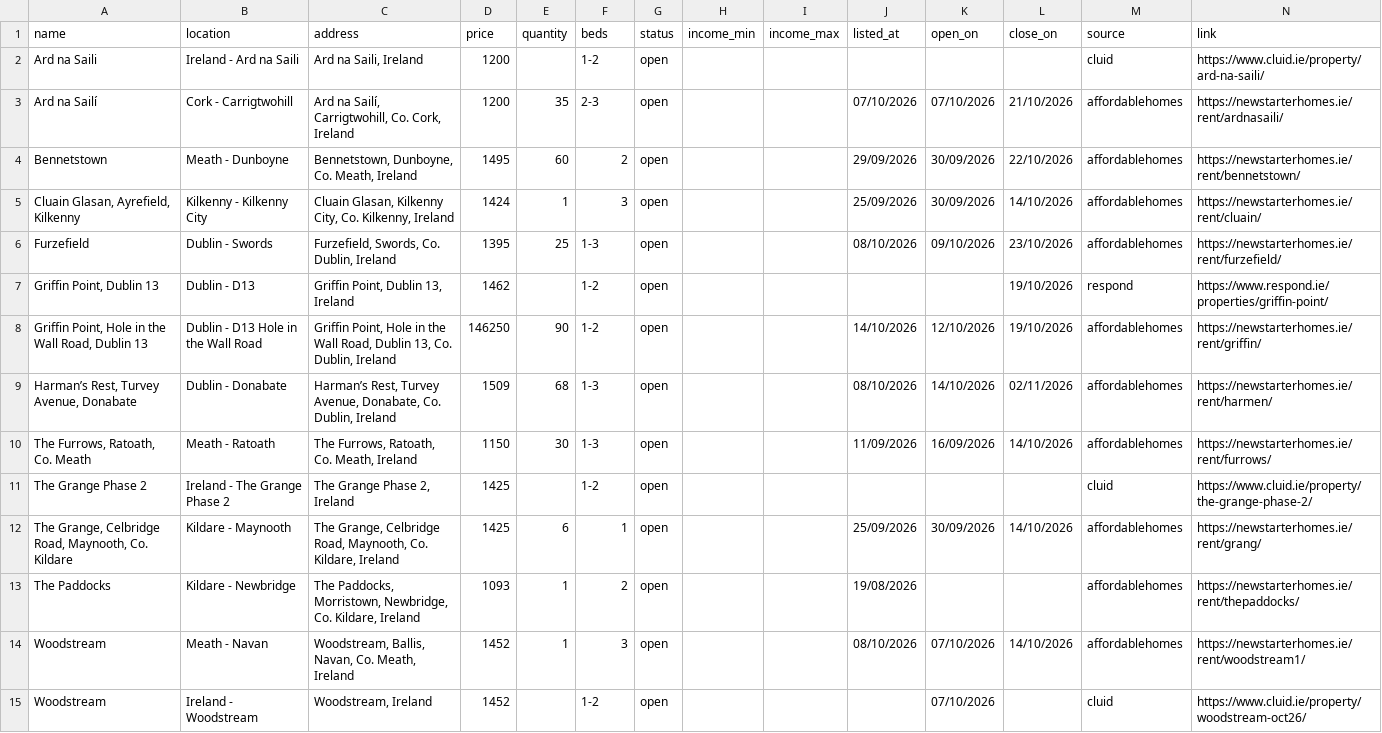
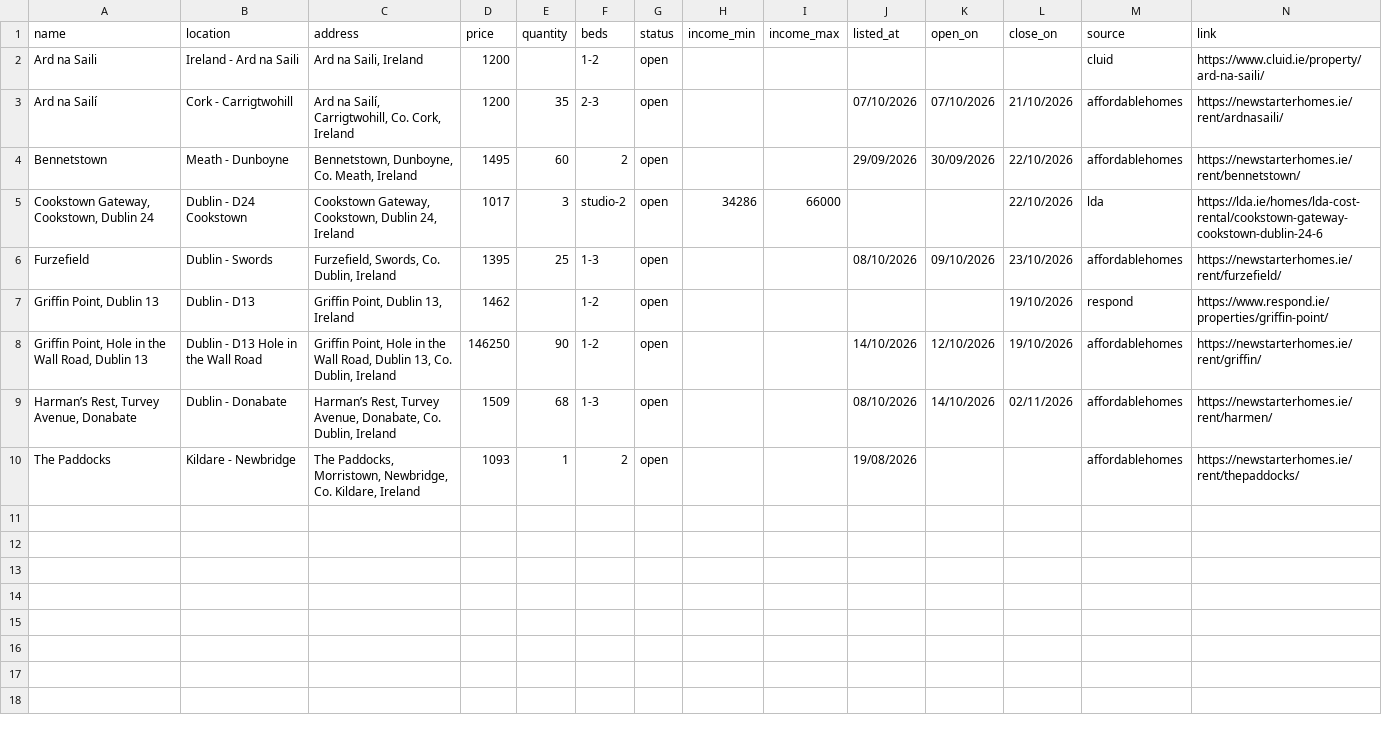
Before and after one commit to costrentalhub/costrentalhub.github.io, a CSV file: data/listings-open.csv, drawn as a sheet; removed rows and columns are numbered as before the commit, all else as after; the diff names each change by its address in the sheet, - before the commit and + after, or states it on an @@ line.

```diff
--- a/data/listings-open.csv
+++ b/data/listings-open.csv
-row 5: Cluain Glasan, Ayrefield, Kilkenny | Kilkenny - Kilkenny City | Cluain Glasan, Kilkenny City, Co. Kilkenny, Ireland | 1424 | 1 | 3 | open |  |  | 25/09/2026 | 30/09/2026 | 14/10/2026 | affordablehomes | https://newstarterhomes.ie/rent/cluain/
+row 5: Cookstown Gateway, Cookstown, Dublin 24 | Dublin - D24 Cookstown | Cookstown Gateway, Cookstown, Dublin 24, Ireland | 1017 | 3 | studio-2 | open | 34286 | 66000 |  |  | 22/10/2026 | lda | https://lda.ie/homes/lda-cost-rental/cookstown-gateway-cookstown-dublin-24-6
-row 10: The Furrows, Ratoath, Co. Meath | Meath - Ratoath | The Furrows, Ratoath, Co. Meath, Ireland | 1150 | 30 | 1-3 | open |  |  | 11/09/2026 | 16/09/2026 | 14/10/2026 | affordablehomes | https://newstarterhomes.ie/rent/furrows/
-row 11: The Grange Phase 2 | Ireland - The Grange Phase 2 | The Grange Phase 2, Ireland | 1425 |  | 1-2 | open |  |  |  |  |  | cluid | https://www.cluid.ie/property/the-grange-phase-2/
-row 12: The Grange, Celbridge Road, Maynooth, Co. Kildare | Kildare - Maynooth | The Grange, Celbridge Road, Maynooth, Co. Kildare, Ireland | 1425 | 6 | 1 | open |  |  | 25/09/2026 | 30/09/2026 | 14/10/2026 | affordablehomes | https://newstarterhomes.ie/rent/grang/
-row 14: Woodstream | Meath - Navan | Woodstream, Ballis, Navan, Co. Meath, Ireland | 1452 | 1 | 3 | open |  |  | 08/10/2026 | 07/10/2026 | 14/10/2026 | affordablehomes | https://newstarterhomes.ie/rent/woodstream1/
-row 15: Woodstream | Ireland - Woodstream | Woodstream, Ireland | 1452 |  | 1-2 | open |  |  |  | 07/10/2026 |  | cluid | https://www.cluid.ie/property/woodstream-oct26/
```
Also changed, not shown: data/listings-export.csv, 2 other files.
